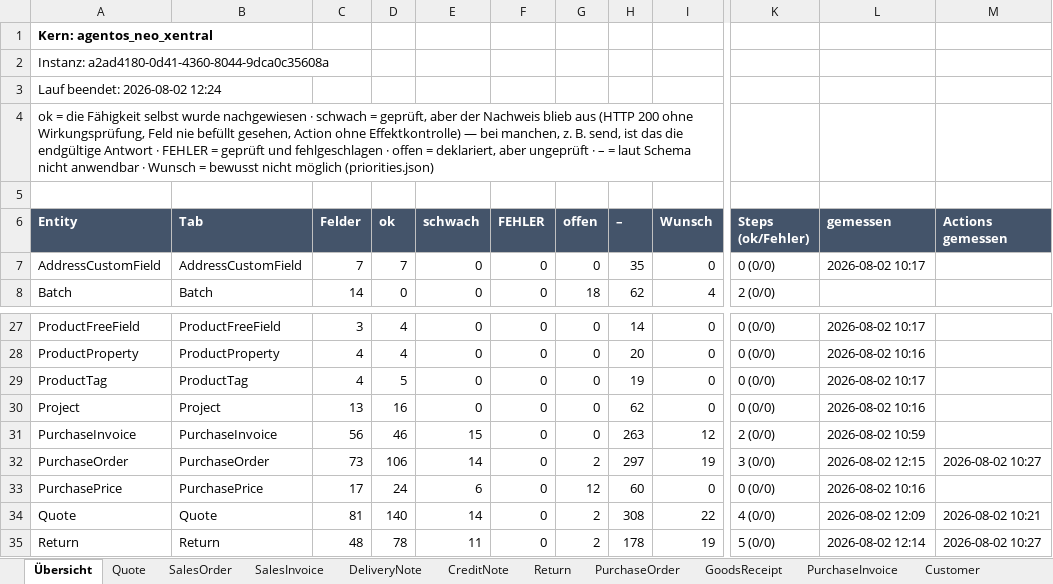
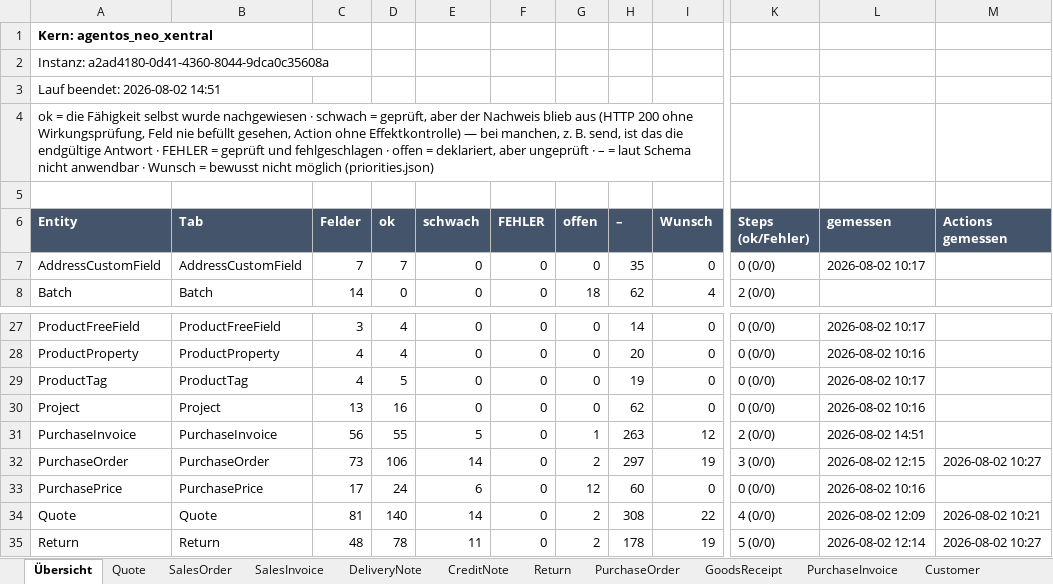
Before and after one commit to xentral/agent-cores, an Excel workbook: cores/agentos_neo_xentral/verified.xlsx, sheet Übersicht, drawn as a sheet; only a part is shown, gaps mark what is left out; values as stored, in another font and other column widths than the file's, no borders; the diff names each change by its address in the sheet, - before the commit and + after, or states it on an @@ line.

```diff
--- a/cores/agentos_neo_xentral/verified.xlsx (sheet Übersicht)
+++ b/cores/agentos_neo_xentral/verified.xlsx (sheet Übersicht)
-A3 (Entity): Lauf beendet: 2026-08-02 12:24
+A3 (Entity): Lauf beendet: 2026-08-02 14:51
-D31 (ok): 46
+D31 (ok): 55
-E31 (schwach): 15
+E31 (schwach): 5
-G31 (offen): 0
+G31 (offen): 1
-L31 (gemessen): 2026-08-02 10:59
+L31 (gemessen): 2026-08-02 14:51
```
Also changed, not shown: sheet PurchaseInvoice, 2 other files.
